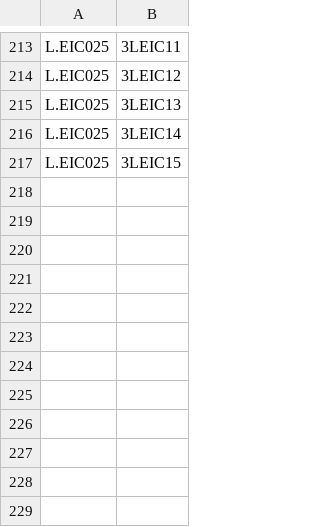
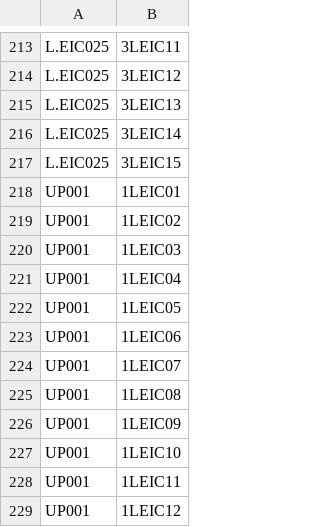
Before and after one commit to IMS-up2021/FEUP_AED-Project1, a CSV file: Input/classes_per_uc.csv, drawn as a sheet; only a part is shown, gaps mark what is left out.

```diff
--- a/Input/classes_per_uc.csv
+++ b/Input/classes_per_uc.csv
@@ -217 +217,13 @@ L.EIC025,3LEIC14
 L.EIC025,3LEIC15
+UP001,1LEIC01
+UP001,1LEIC02
+UP001,1LEIC03
+UP001,1LEIC04
+UP001,1LEIC05
+UP001,1LEIC06
+UP001,1LEIC07
+UP001,1LEIC08
+UP001,1LEIC09
+UP001,1LEIC10
+UP001,1LEIC11
+UP001,1LEIC12
```
Also changed, not shown: Input/classes.csv, 3 other files.
